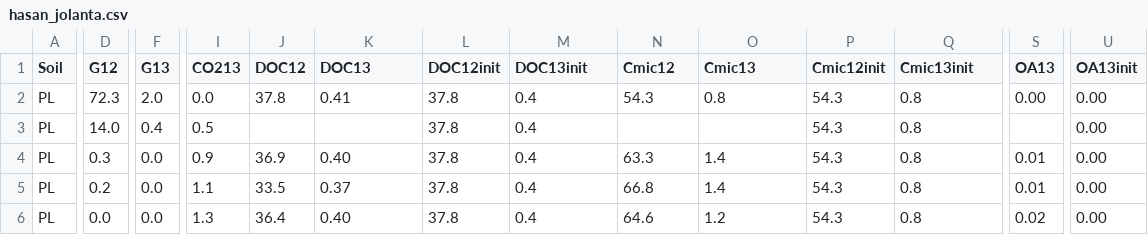
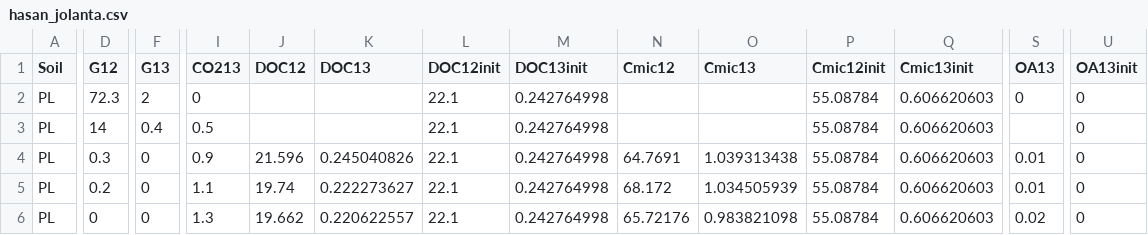
Before and after one commit to petacapek/mixing_experiment, a CSV file: DB_concept/Hasan_Jolanta/hasan_jolanta.csv, drawn as a sheet; only a part is shown, gaps mark what is left out; the diff covers the shown part only; the diff names each change by its address in the sheet, - before the commit and + after, or states it on an @@ line.

Commit message:
Preparation of data and model for calibration

```diff
--- a/DB_concept/Hasan_Jolanta/hasan_jolanta.csv
+++ b/DB_concept/Hasan_Jolanta/hasan_jolanta.csv
-F2 (G13): 2.0
+F2 (G13): 2
-I2 (CO213): 0.0
+I2 (CO213): 0
-J2 (DOC12): 37.8
+J2 (DOC12): (empty)
-K2 (DOC13): 0.41
+K2 (DOC13): (empty)
-L2:L6 (DOC12init): 37.8
+L2:L6 (DOC12init): 22.1
-M2:M6 (DOC13init): 0.4
+M2:M6 (DOC13init): 0.242764998
-N2 (Cmic12): 54.3
+N2 (Cmic12): (empty)
-O2 (Cmic13): 0.8
+O2 (Cmic13): (empty)
-P2:P6 (Cmic12init): 54.3
+P2:P6 (Cmic12init): 55.08784
-Q2:Q6 (Cmic13init): 0.8
+Q2:Q6 (Cmic13init): 0.606620603
-S2 (OA13): 0.00
+S2 (OA13): 0
-U2:U6 (OA13init): 0.00
+U2:U6 (OA13init): 0
-D3 (G12): 14.0
+D3 (G12): 14
-F4:F6 (G13): 0.0
+F4:F6 (G13): 0
-J4 (DOC12): 36.9
+J4 (DOC12): 21.596
-K4 (DOC13): 0.40
+K4 (DOC13): 0.245040826
-N4 (Cmic12): 63.3
+N4 (Cmic12): 64.7691
-O4 (Cmic13): 1.4
+O4 (Cmic13): 1.039313438
-J5 (DOC12): 33.5
+J5 (DOC12): 19.74
-K5 (DOC13): 0.37
+K5 (DOC13): 0.222273627
-N5 (Cmic12): 66.8
+N5 (Cmic12): 68.172
-O5 (Cmic13): 1.4
+O5 (Cmic13): 1.034505939
-D6 (G12): 0.0
+D6 (G12): 0
-J6 (DOC12): 36.4
+J6 (DOC12): 19.662
-K6 (DOC13): 0.40
+K6 (DOC13): 0.220622557
-N6 (Cmic12): 64.6
+N6 (Cmic12): 65.72176
-O6 (Cmic13): 1.2
+O6 (Cmic13): 0.983821098
```
Also changed, not shown: 142 edited cells elsewhere in this file, 3 other files.
